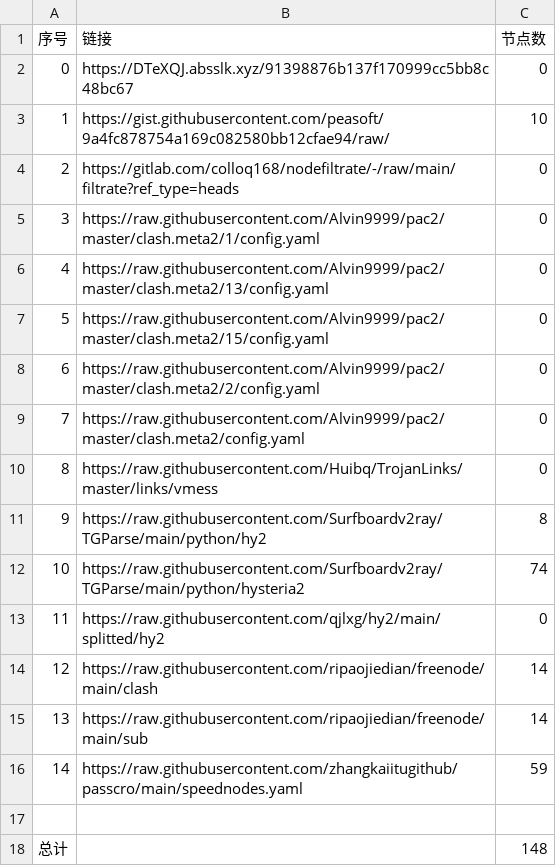
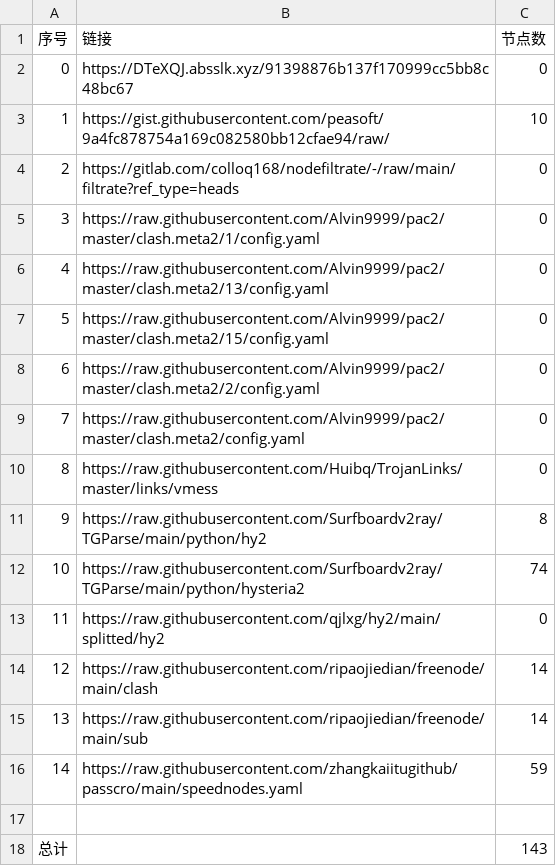
Before and after one commit to qiubei000/NoMoreWalls, a CSV file: list_result.csv, drawn as a sheet.

```diff
--- a/list_result.csv
+++ b/list_result.csv
@@ -17,2 +17,2 @@
 
-总计,,148
+总计,,143
```
Also changed, not shown: 6 other files.
